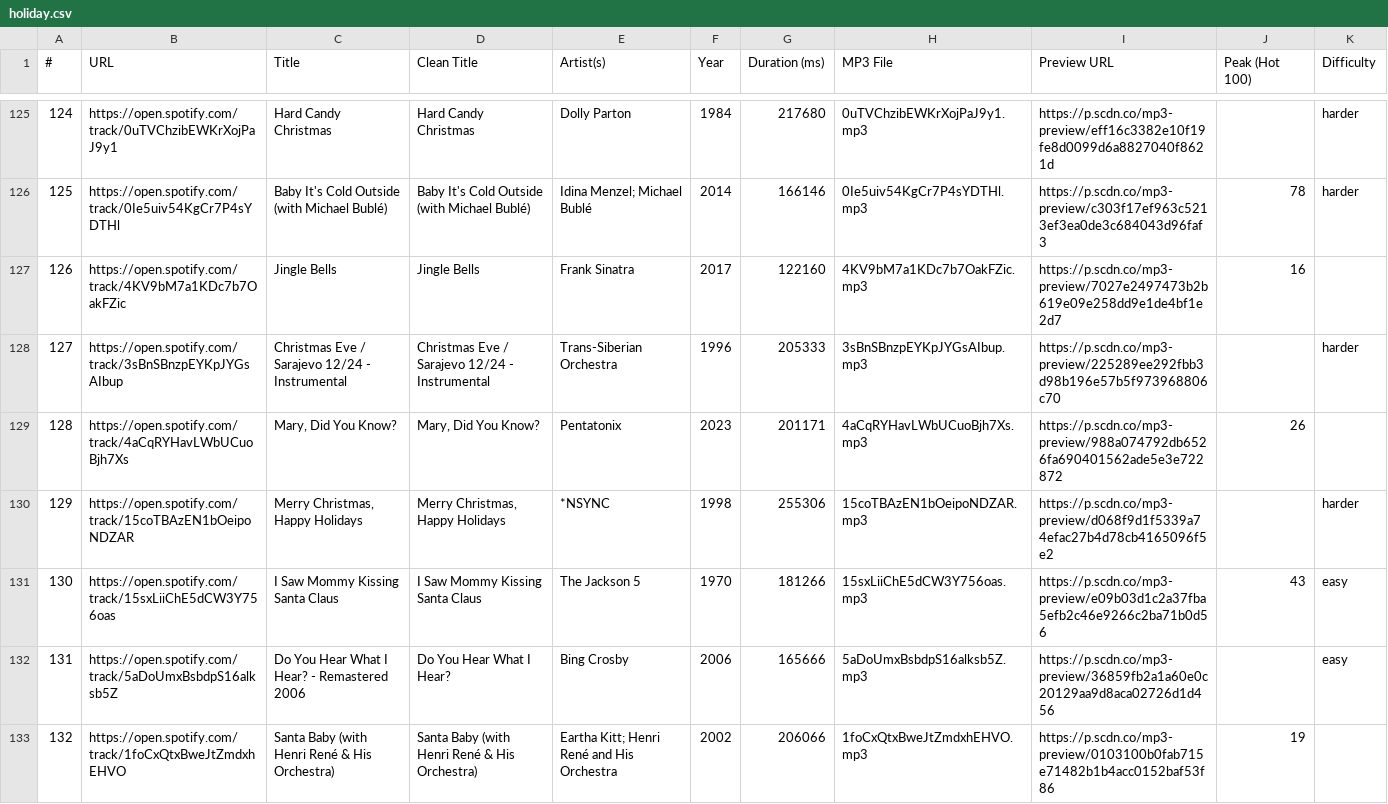
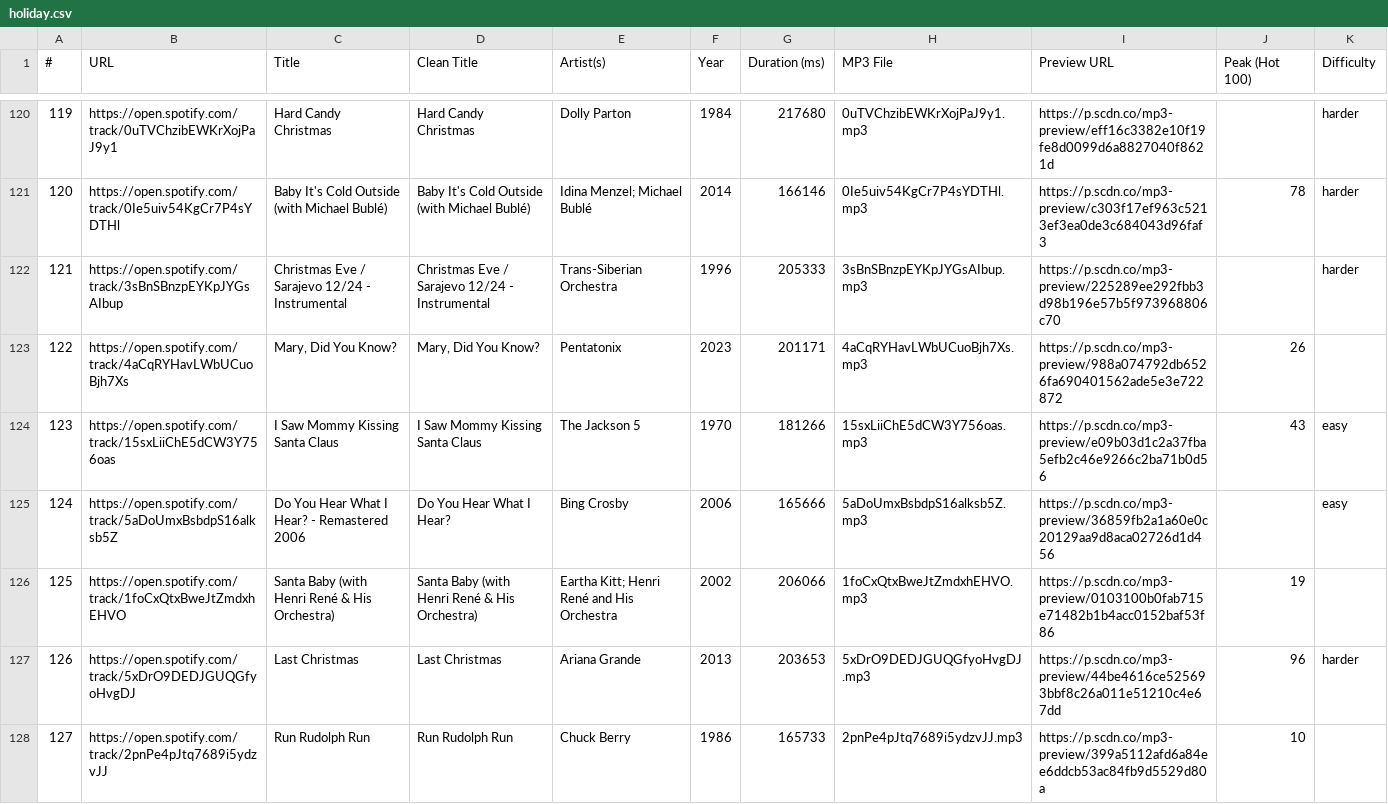
Before and after one commit to tweigman/Decades-Pop-Music-Quiz, a CSV file: categories/holiday.csv, drawn as a sheet; only a part is shown, gaps mark what is left out; the shorter side is filled out with more unchanged rows; the diff covers the shown part only; the diff names each change by its address in the sheet, - before the commit and + after, or states it on an @@ line.

```diff
--- a/categories/holiday.csv
+++ b/categories/holiday.csv
@@ column A (#) renumbered from row 16 down @@
-row 127: 126 | https://open.spotify.com/track/4KV9bM7a1KDc7b7OakFZic | Jingle Bells | Jingle Bells | Frank Sinatra | 2017 | 122160 | 4KV9bM7a1KDc7b7OakFZic.mp3 | https://p.scdn.co/mp3-preview/7027e2497473b2b619e09e258dd9e1de4bf1e2d7 | 16
-row 130: 129 | https://open.spotify.com/track/15coTBAzEN1bOeipoNDZAR | Merry Christmas, Happy Holidays | Merry Christmas, Happy Holidays | *NSYNC | 1998 | 255306 | 15coTBAzEN1bOeipoNDZAR.mp3 | https://p.scdn.co/mp3-preview/d068f9d1f5339a74efac27b4d78cb4165096f5e2 |  | harder
```
Also changed, not shown: 9 removed rows elsewhere in this file, 1 other file.
